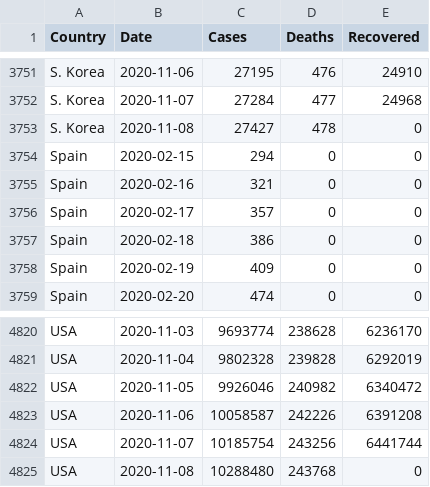
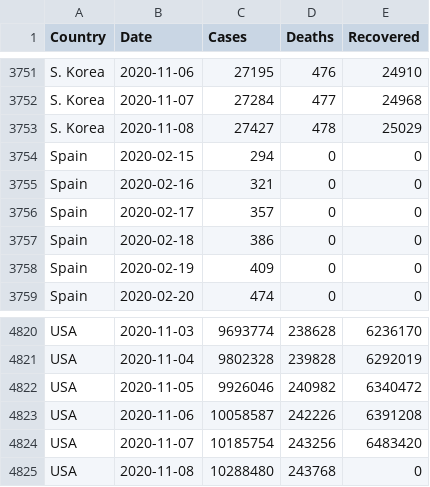
Before and after one commit to MMR-19/COVID-19-Data, a CSV file: COVID-19 Global.csv, drawn as a sheet; only a part is shown, gaps mark what is left out.

Commit message:
Global - 08/Nov/2020

```diff
--- a/COVID-19 Global.csv
+++ b/COVID-19 Global.csv
@@ -3752,3 +3752,3 @@ S. Korea,2020-11-06,27195,476,24910
 S. Korea,2020-11-07,27284,477,24968
-S. Korea,2020-11-08,27427,478,0
+S. Korea,2020-11-08,27427,478,25029
 Spain,2020-02-15,294,0,0
@@ -4823,3 +4823,3 @@ USA,2020-11-05,9926046,240982,6340472
 USA,2020-11-06,10058587,242226,6391208
-USA,2020-11-07,10185754,243256,6441744
+USA,2020-11-07,10185754,243256,6483420
 USA,2020-11-08,10288480,243768,0
```
